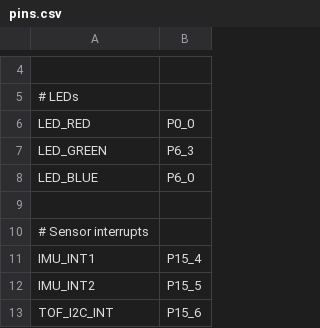
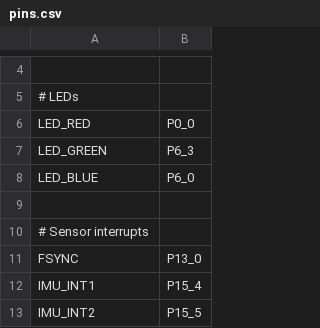
Before and after one commit to ExoCore-Kernel/ExoCore-Kernel, a CSV file: ports/alif/boards/OPENMV_AE3/pins.csv, drawn as a sheet; only a part is shown, gaps mark what is left out; the shorter side is filled out with more unchanged rows; the diff names each change by its address in the sheet, - before the commit and + after, or states it on an @@ line.

```diff
--- a/ports/alif/boards/OPENMV_AE3/pins.csv
+++ b/ports/alif/boards/OPENMV_AE3/pins.csv
+row 11: FSYNC | P13_0
```
Also changed, not shown: ports/stm32/boards/OPENMV_N6/pins.csv, 16 other files.
